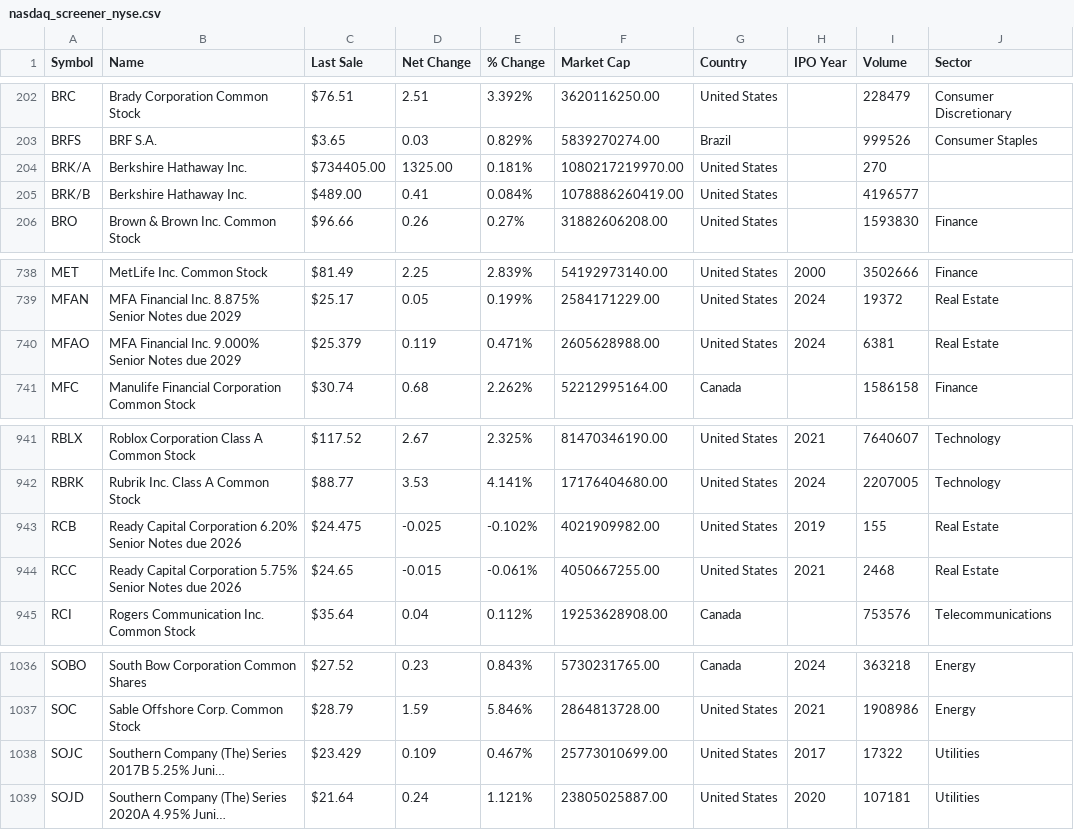
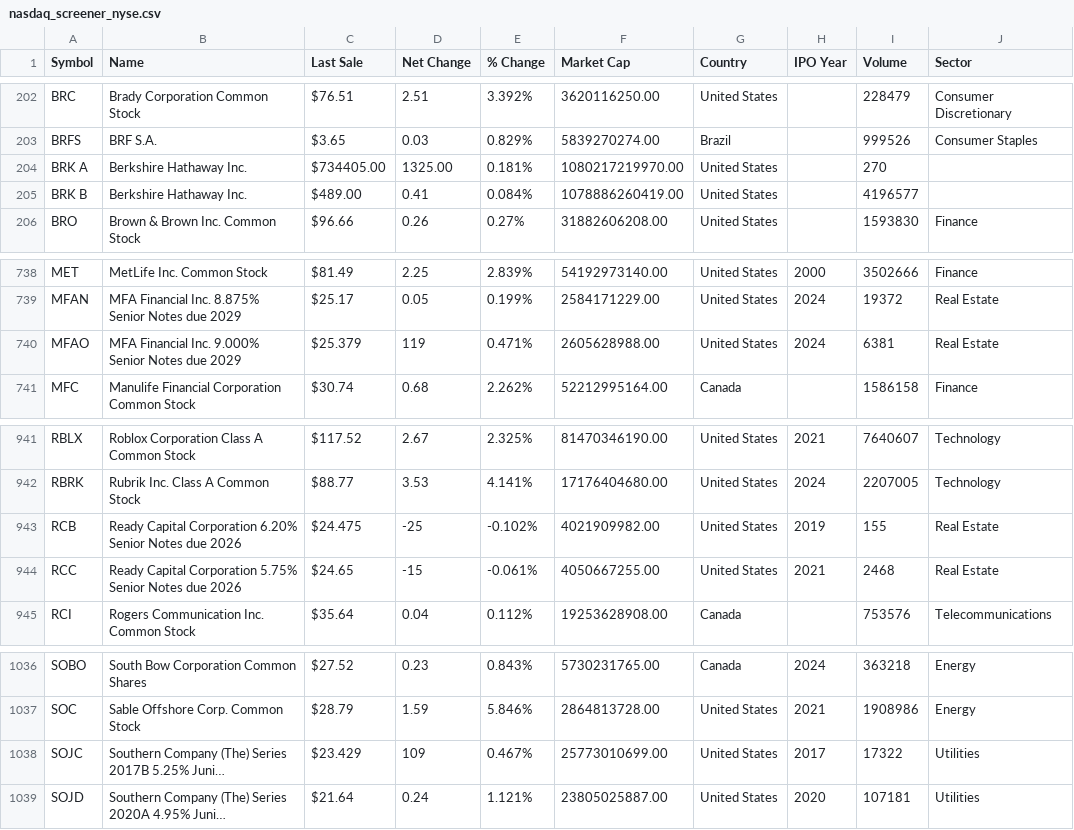
Before and after one commit to stefan88scholz/interact-with-tws-api, a CSV file: build/twsapp/nasdaq_screener_nyse.csv, drawn as a sheet; only a part is shown, gaps mark what is left out; long unchanged cells end in …; the diff names each change by its address in the sheet, - before the commit and + after, or states it on an @@ line.

```diff
--- a/build/twsapp/nasdaq_screener_nyse.csv
+++ b/build/twsapp/nasdaq_screener_nyse.csv
-A204 (Symbol): BRK/A
+A204 (Symbol): BRK A
-A205 (Symbol): BRK/B
+A205 (Symbol): BRK B
-D740 (Net Change): 0.119
+D740 (Net Change): 119
-D943 (Net Change): -0.025
+D943 (Net Change): -25
-D944 (Net Change): -0.015
+D944 (Net Change): -15
-D1038 (Net Change): 0.109
+D1038 (Net Change): 109
```
Also changed, not shown: data/nasdaq_screener_nyse.csv, 3 other files.
